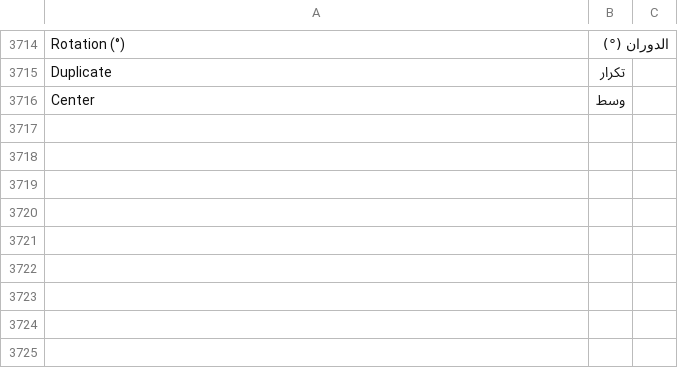
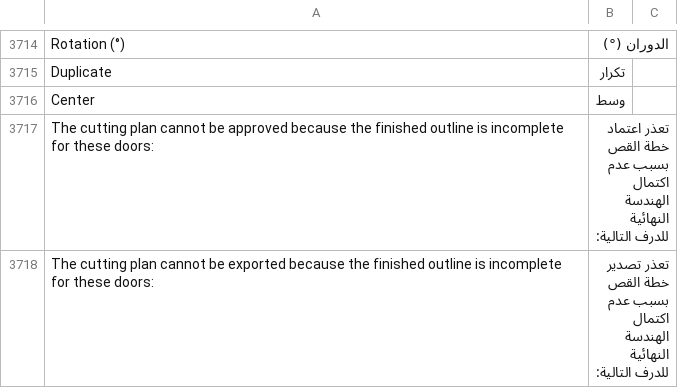
Before and after one commit to Hasan-Alhendi/almdina-erp, a CSV file: almdina_erp/translations/ar.csv, drawn as a sheet; only a part is shown, gaps mark what is left out; the diff covers the shown part only.

```diff
--- a/almdina_erp/translations/ar.csv
+++ b/almdina_erp/translations/ar.csv
@@ -3718 +3718,3 @@ Duplicate,تكرار
 Center,وسط
+The cutting plan cannot be approved because the finished outline is incomplete for these doors:,تعذر اعتماد خطة القص بسبب عدم اكتمال الهندسة النهائية للدرف التالية:
+The cutting plan cannot be exported because the finished outline is incomplete for these doors:,تعذر تصدير خطة القص بسبب عدم اكتمال الهندسة النهائية للدرف التالية:
```
Also changed, not shown: 2 added rows elsewhere in this file, 24 other files.
